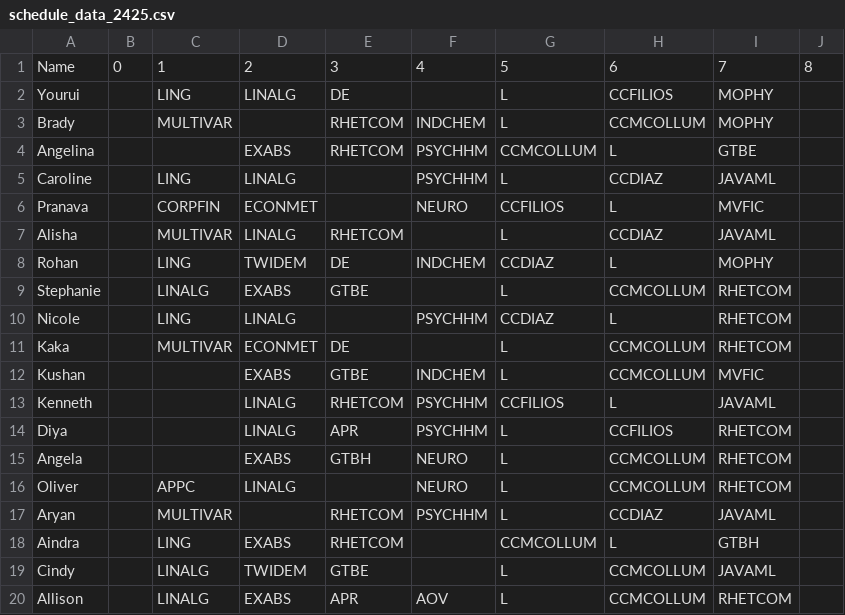
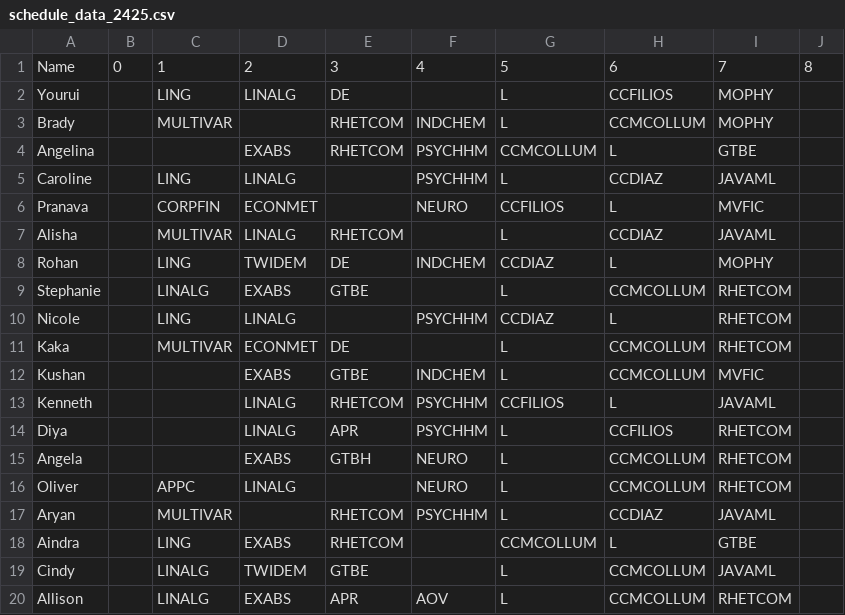
Before and after one commit to iuruoy-shao/schedule-similarity, a CSV file: schedule_data_2425.csv, drawn as a sheet.

Commit message:
updated schedules

```diff
--- a/schedule_data_2425.csv
+++ b/schedule_data_2425.csv
@@ -17,3 +17,3 @@ Oliver,,APPC,LINALG,,NEURO,L,CCMCOLLUM,RHETCOM,
 Aryan,,MULTIVAR,,RHETCOM,PSYCHHM,L,CCDIAZ,JAVAML,
-Aindra,,LING,EXABS,RHETCOM,,CCMCOLLUM,L,GTBH,
+Aindra,,LING,EXABS,RHETCOM,,CCMCOLLUM,L,GTBE,
 Cindy,,LINALG,TWIDEM,GTBE,,L,CCMCOLLUM,JAVAML,
```
